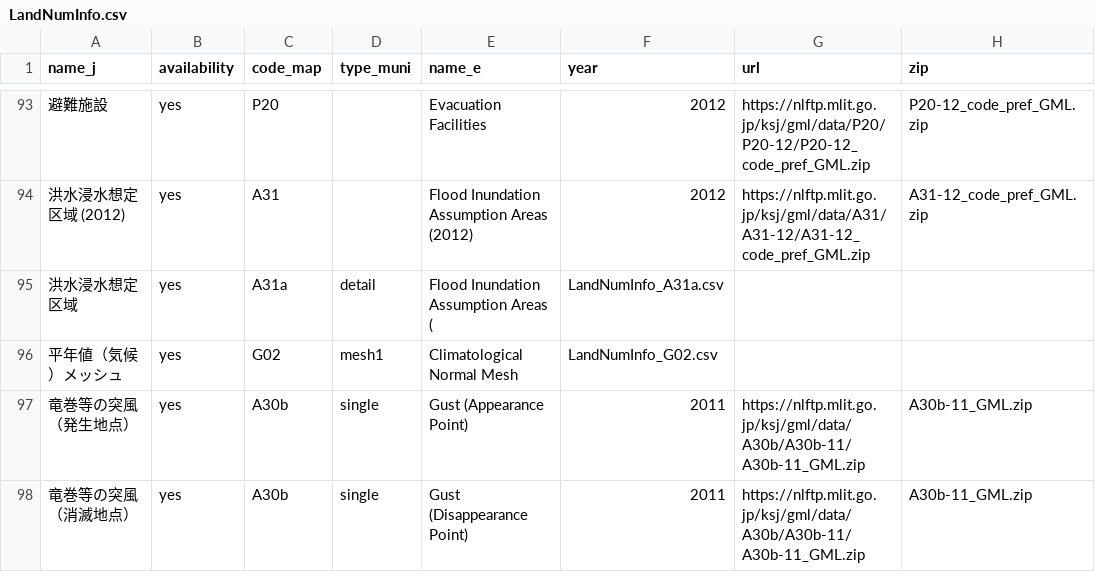
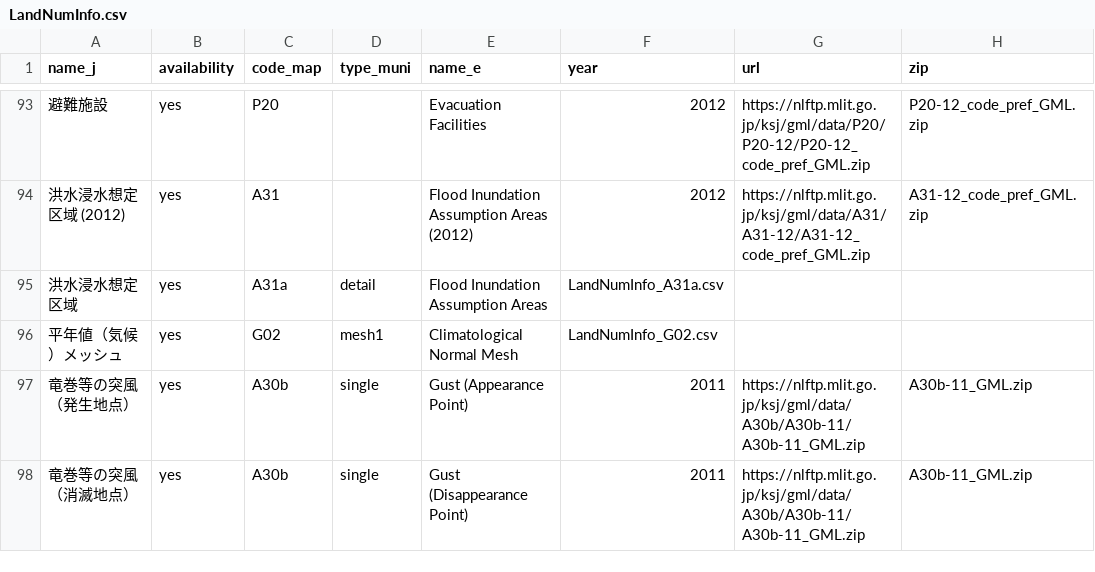
Before and after one commit to babayoshihiko/jpdata, a CSV file: csv/LandNumInfo.csv, drawn as a sheet; only a part is shown, gaps mark what is left out; the diff names each change by its address in the sheet, - before the commit and + after, or states it on an @@ line.

```diff
--- a/csv/LandNumInfo.csv
+++ b/csv/LandNumInfo.csv
-E95 (name_e): Flood Inundation Assumption Areas (
+E95 (name_e): Flood Inundation Assumption Areas
```
Also changed, not shown: 1 other file.
